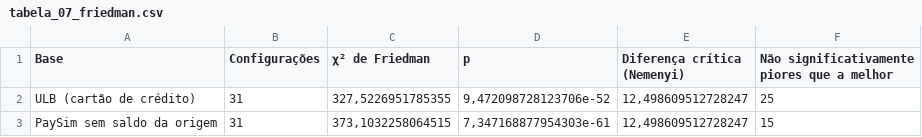
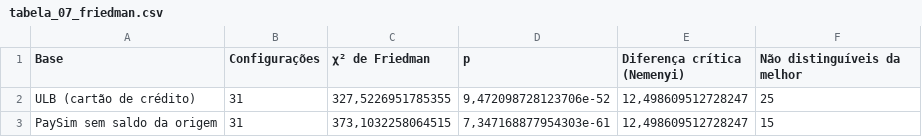
Before and after one commit to Piuris/tcc-deteccao-fraudes, a CSV file: reports/consolidado/tabelas/tabela_07_friedman.csv, drawn as a sheet.

```diff
--- a/reports/consolidado/tabelas/tabela_07_friedman.csv
+++ b/reports/consolidado/tabelas/tabela_07_friedman.csv
@@ -1,2 +1,2 @@
-Base;Configurações;χ² de Friedman;p;Diferença crítica (Nemenyi);Não significativamente piores que a melhor
+Base;Configurações;χ² de Friedman;p;Diferença crítica (Nemenyi);Não distinguíveis da melhor
 ULB (cartão de crédito);31;327,5226951785355;9,472098728123706e-52;12,498609512728247;25
```
Also changed, not shown: reports/consolidado/tabelas/tabela_06_atalho_paysim.csv, reports/consolidado/tabelas/tabela_09_modelos_finais.csv, 22 other files.
